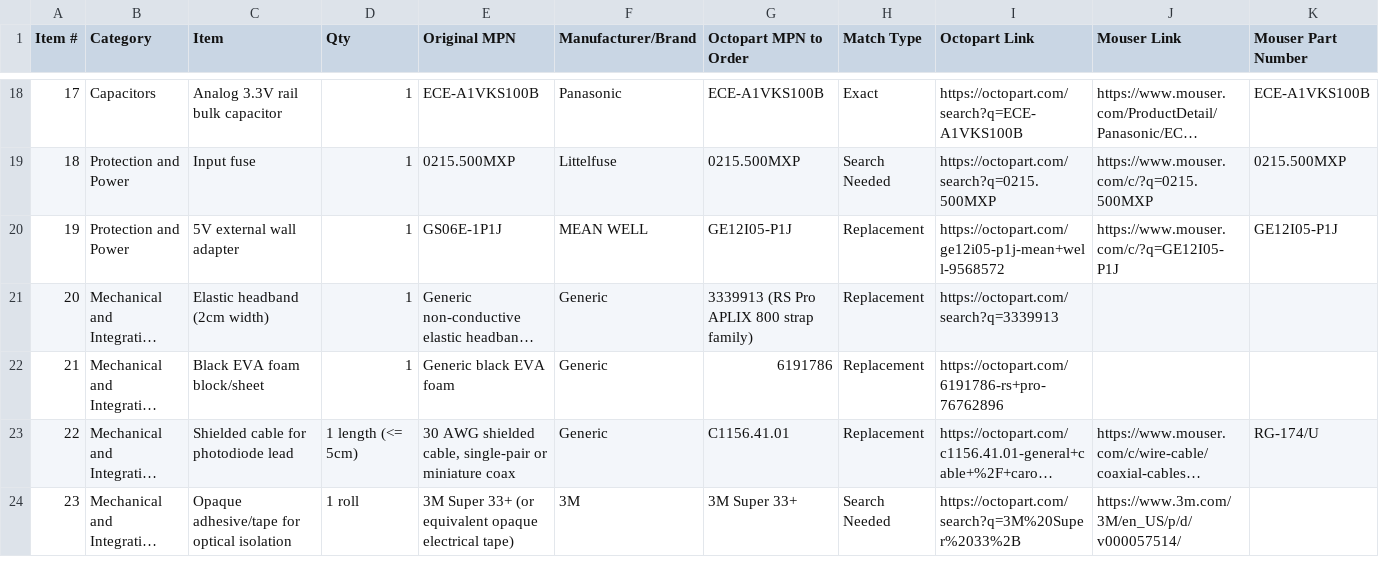
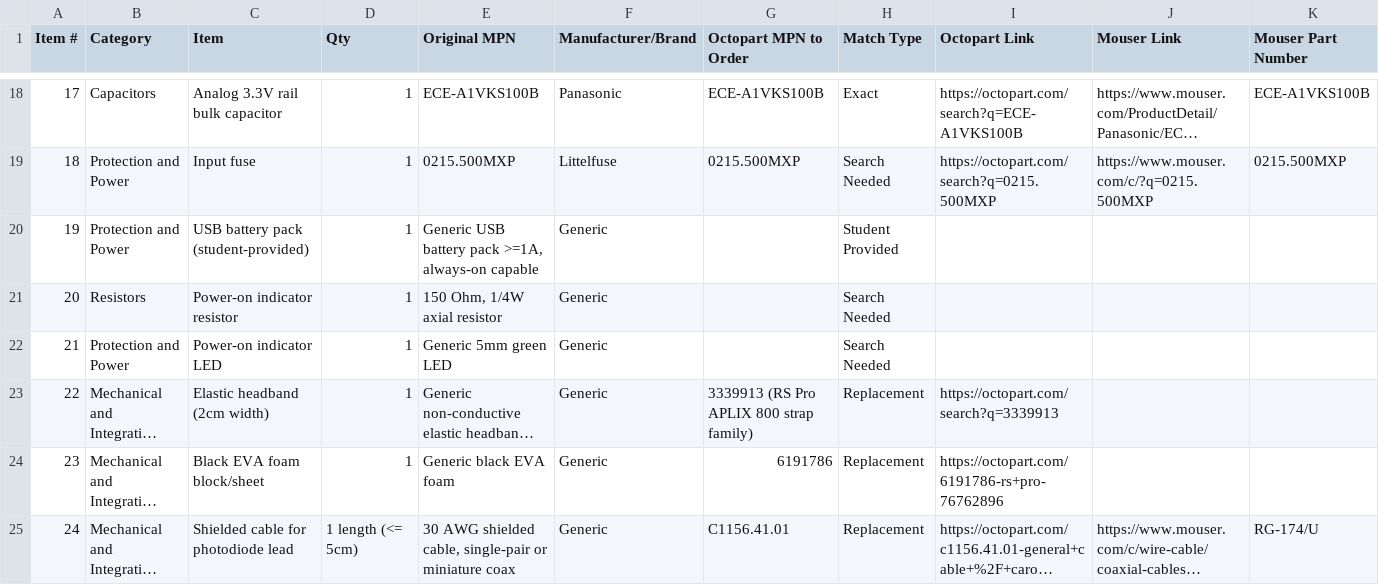
Before and after one commit to Ely-S/Cerebro, a CSV file: BOM.csv, drawn as a sheet; only a part is shown, gaps mark what is left out; the shorter side is filled out with more unchanged rows; long unchanged cells end in …; removed rows and columns are numbered as before the commit, all else as after; rows hold the shown columns only; the diff covers the shown part only; the diff names each change by its address in the sheet, - before the commit and + after, or states it on an @@ line.

Commit message:
replace power  source and ground topology

```diff
--- a/BOM.csv
+++ b/BOM.csv
-row 20: 19 | Protection and Power | 5V external wall adapter | 1 | GS06E-1P1J | MEAN WELL | GE12I05-P1J | Replacement | https://octopart.com/ge12i05-p1j-mean+well-9568572 | https://www.mouser.com/c/?q=GE12I05-P1J | GE12I05-P1J
+row 20: 19 | Protection and Power | USB battery pack (student-provided) | 1 | Generic USB battery pack >=1A, always-on capable | Generic |  | Student Provided
+row 21: 20 | Resistors | Power-on indicator resistor | 1 | 150 Ohm, 1/4W axial resistor | Generic |  | Search Needed
+row 22: 21 | Protection and Power | Power-on indicator LED | 1 | Generic 5mm green LED | Generic |  | Search Needed
@@ column A (Item #) renumbered from row 23 down @@
```
Also changed, not shown: 4 edited cells elsewhere in this file, 6 other files.
